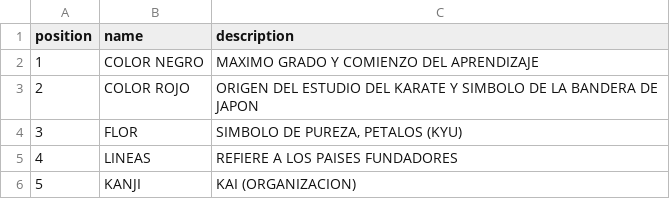
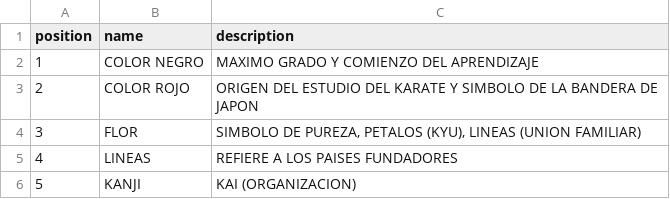
Before and after one commit to leof23/karateQuestionAsker, a CSV file: emblem.csv, drawn as a sheet.

Commit message:
add new unsoku and emblem description

```diff
--- a/emblem.csv
+++ b/emblem.csv
@@ -3,3 +3,3 @@ position,name,description
 2,COLOR ROJO,ORIGEN DEL ESTUDIO DEL KARATE Y SIMBOLO DE LA BANDERA DE JAPON
-3,FLOR,"SIMBOLO DE PUREZA, PETALOS (KYU)"
+3,FLOR,"SIMBOLO DE PUREZA, PETALOS (KYU), LINEAS (UNION FAMILIAR)"
 4,LINEAS,REFIERE A LOS PAISES FUNDADORES
```
Also changed, not shown: 1 other file.
